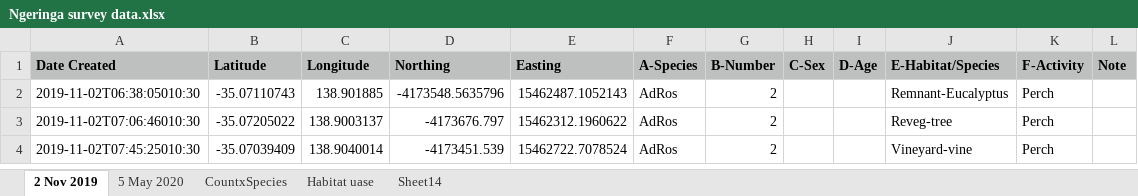
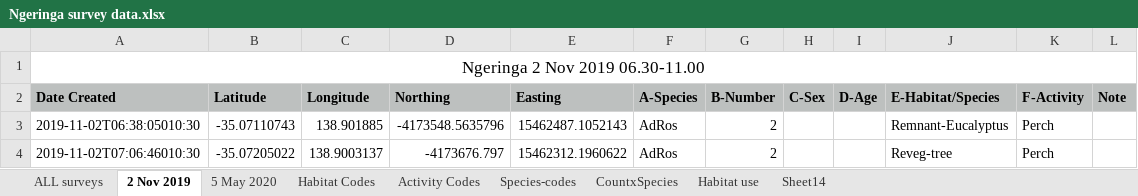
Before and after one commit to Acanthiza/ngeringa, an Excel workbook: Ngeringa survey data.xlsx, sheet 2 Nov 2019, drawn as a sheet; only a part is shown; the shorter side is filled out with more unchanged rows; values as stored, in another font and other column widths than the file's, no borders; the diff names each change by its address in the sheet, - before the commit and + after, or states it on an @@ line.

```diff
--- a/Ngeringa survey data.xlsx (sheet 2 Nov 2019)
+++ b/Ngeringa survey data.xlsx (sheet 2 Nov 2019)
-sheet tab: Habitat uase
+sheet tab: Habitat use
+sheet tab: ALL surveys
+sheet tab: Habitat Codes
+sheet tab: Activity Codes
+sheet tab: Species-codes
+row 1: Ngeringa 2 Nov 2019 06.30-11.00
```
Also changed, not shown: sheet 5 May 2020, charts or pictures, 2 other files.
